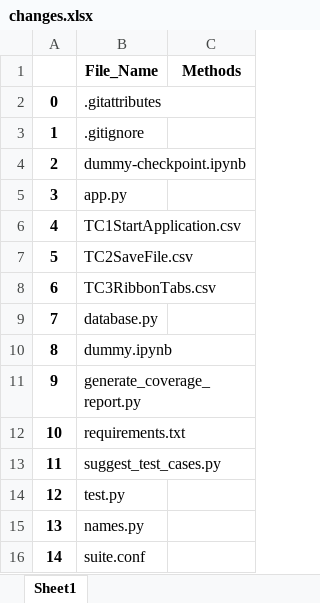
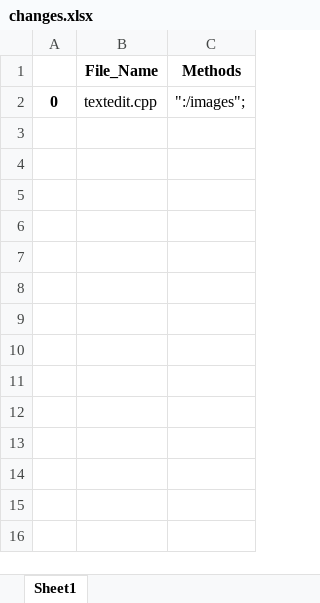
Before and after one commit to gowthamhegade/impact_qt_test, an Excel workbook: impactbasedtesting/results/git_changes/changes.xlsx, sheet Sheet1, drawn as a sheet; values as stored, in another font and other column widths than the file's, no borders; the diff names each change by its address in the sheet, - before the commit and + after, or states it on an @@ line.

```diff
--- a/impactbasedtesting/results/git_changes/changes.xlsx (sheet Sheet1)
+++ b/impactbasedtesting/results/git_changes/changes.xlsx (sheet Sheet1)
-B2 (File_Name): .gitattributes
+B2 (File_Name): textedit.cpp
-C2 (Methods): (empty)
+C2 (Methods): ":/images";
-row 3: 1 | .gitignore
-row 4: 2 | dummy-checkpoint.ipynb
-row 5: 3 | app.py
-row 6: 4 | TC1StartApplication.csv
-row 7: 5 | TC2SaveFile.csv
-row 8: 6 | TC3RibbonTabs.csv
-row 9: 7 | database.py
-row 10: 8 | dummy.ipynb
-row 11: 9 | generate_coverage_report.py
-row 12: 10 | requirements.txt
-row 13: 11 | suggest_test_cases.py
-row 14: 12 | test.py
-row 15: 13 | names.py
-row 16: 14 | suite.conf
```
Also changed, not shown: 2 other files.
